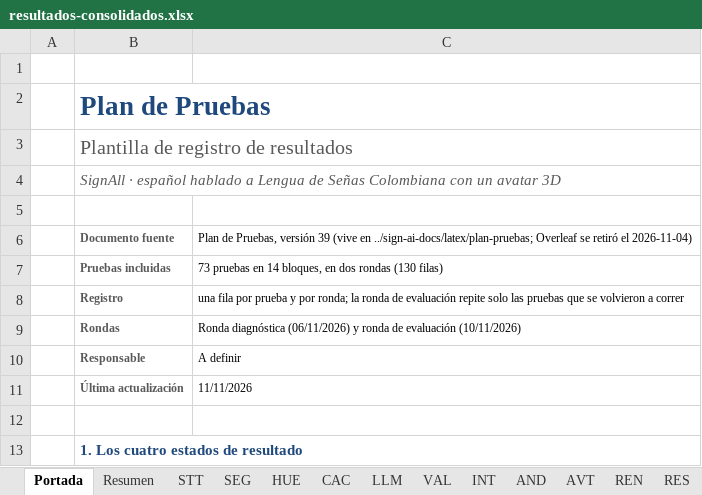
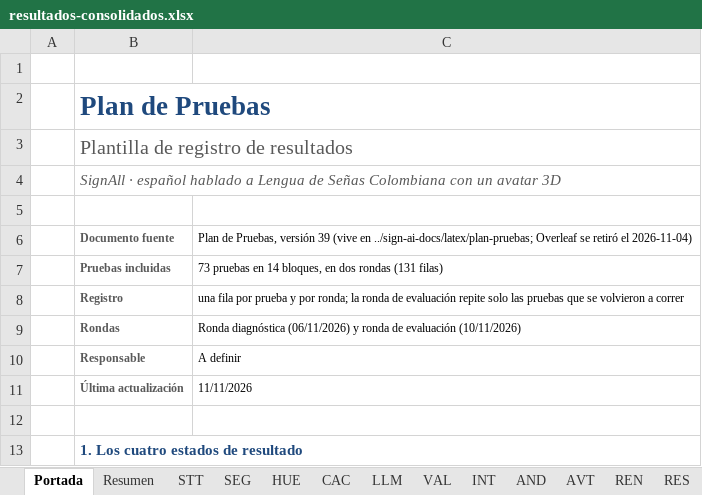
Before and after one commit to sign-ai-organization/signall-android, an Excel workbook: docs/plan-pruebas/resultados-consolidados.xlsx, sheet Portada, drawn as a sheet; only a part is shown; values as stored, in another font and other column widths than the file's, no borders; the diff names each change by its address in the sheet, - before the commit and + after, or states it on an @@ line.

Commit message:
docs(Plan-Pruebas): Correcion prueba AVT04, se añade fila faltante

```diff
--- a/docs/plan-pruebas/resultados-consolidados.xlsx (sheet Portada)
+++ b/docs/plan-pruebas/resultados-consolidados.xlsx (sheet Portada)
-C7: …dos rondas (130 filas)
+C7: …dos rondas (131 filas)
```
Also changed, not shown: sheet AVT, 3 other files.
